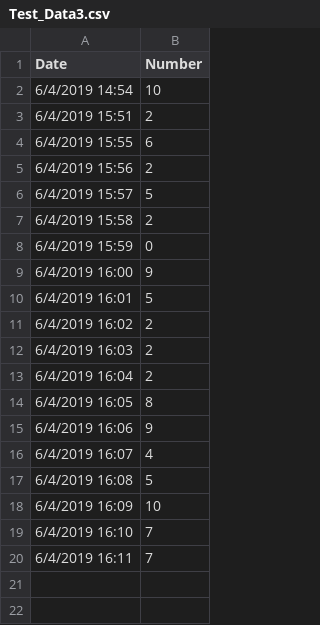
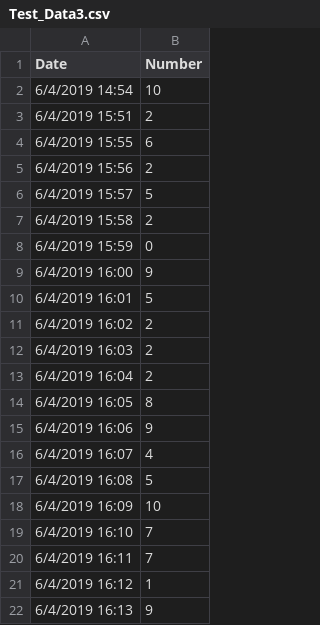
Before and after one commit to michaelpond08/K63_Data, a CSV file: Test_Data3.csv, drawn as a sheet.

Commit message:
Update Test_Data3.csv

```diff
--- a/Test_Data3.csv
+++ b/Test_Data3.csv
@@ -20 +20,3 @@ Date,Number
 6/4/2019 16:11,7
+6/4/2019 16:12,1
+6/4/2019 16:13,9
```
